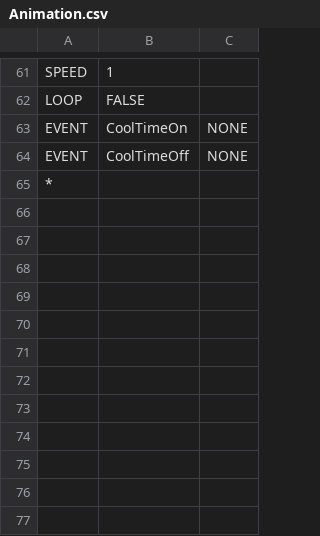
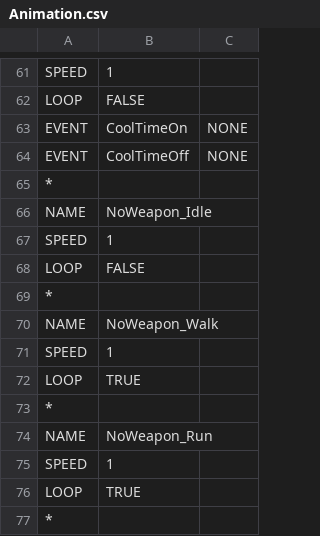
Before and after one commit to yonema/Another_World_Adventure, a CSV file: Game/Assets/CSV/Player/Animation.csv, drawn as a sheet; only a part is shown, gaps mark what is left out.

```diff
--- a/Game/Assets/CSV/Player/Animation.csv
+++ b/Game/Assets/CSV/Player/Animation.csv
@@ -65 +65,13 @@ EVENT,CoolTimeOff,NONE
 *,,
+NAME,NoWeapon_Idle,
+SPEED,1,
+LOOP,FALSE,
+*,,
+NAME,NoWeapon_Walk,
+SPEED,1,
+LOOP,TRUE,
+*,,
+NAME,NoWeapon_Run,
+SPEED,1,
+LOOP,TRUE,
+*,,
```
Also changed, not shown: Game/Assets/CSV/UserData.csv, 12 other files.
